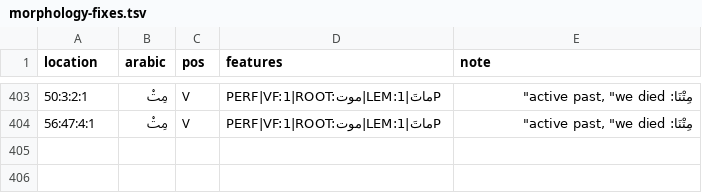
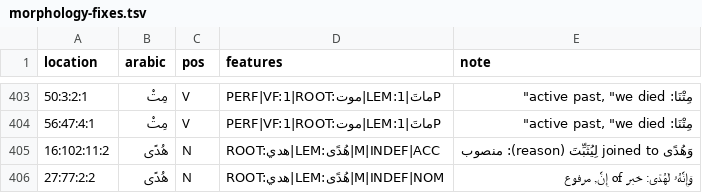
Before and after one commit to mohsingdp-ai/Marifatul-Quran, a TSV file: morphology-fixes.tsv, drawn as a sheet; only a part is shown, gaps mark what is left out; the diff names each change by its address in the sheet, - before the commit and + after, or states it on an @@ line.

```diff
--- a/morphology-fixes.tsv
+++ b/morphology-fixes.tsv
+row 405: 16:102:11:2 | هُدًى | N | ROOT:هدي|LEM:هُدًى|M|INDEF|ACC | وَهُدًى joined to لِيُثَبِّتَ (reason): منصوب
+row 406: 27:77:2:2 | هُدًى | N | ROOT:هدي|LEM:هُدًى|M|INDEF|NOM | وَإِنَّهُۥ لَهُدًى: خبر of إِنَّ, مرفوع
```
Also changed, not shown: word-gloss-fixes.csv, word-part-fixes.tsv, 16 other files.
